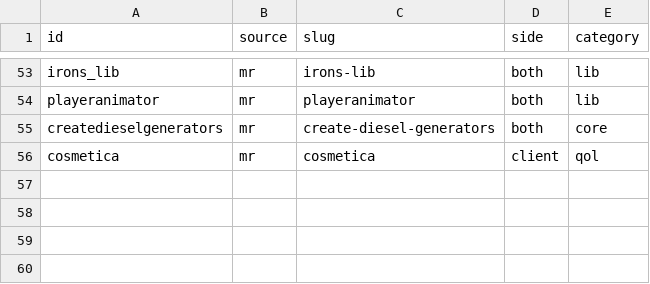
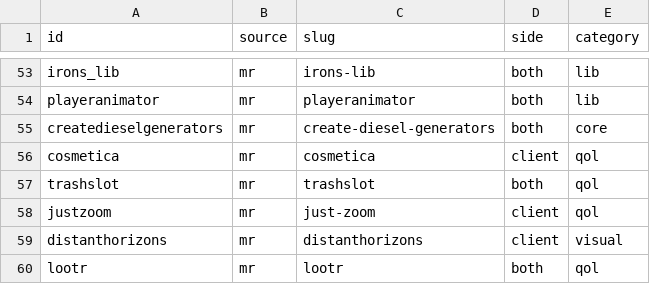
Before and after one commit to coopas/ecos-do-selo-pack, a CSV file: tools/mods.csv, drawn as a sheet; only a part is shown, gaps mark what is left out.

Commit message:
main 2026-11-05 10:15:02 - feat: Trash Slot, Just Zoom, Distant Horizons e Lootr

```diff
--- a/tools/mods.csv
+++ b/tools/mods.csv
@@ -56 +56,5 @@ createdieselgenerators,mr,create-diesel-generators,both,core
 cosmetica,mr,cosmetica,client,qol
+trashslot,mr,trashslot,both,qol
+justzoom,mr,just-zoom,client,qol
+distanthorizons,mr,distanthorizons,client,visual
+lootr,mr,lootr,both,qol
```
Also changed, not shown: 6 other files.
